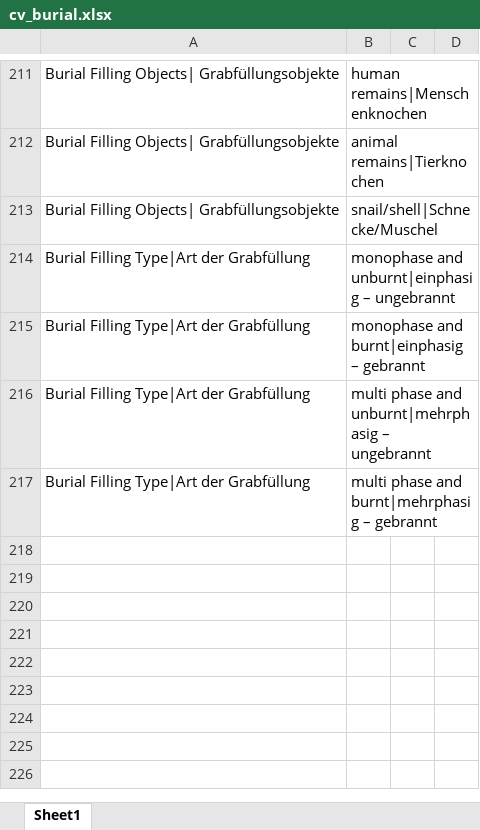
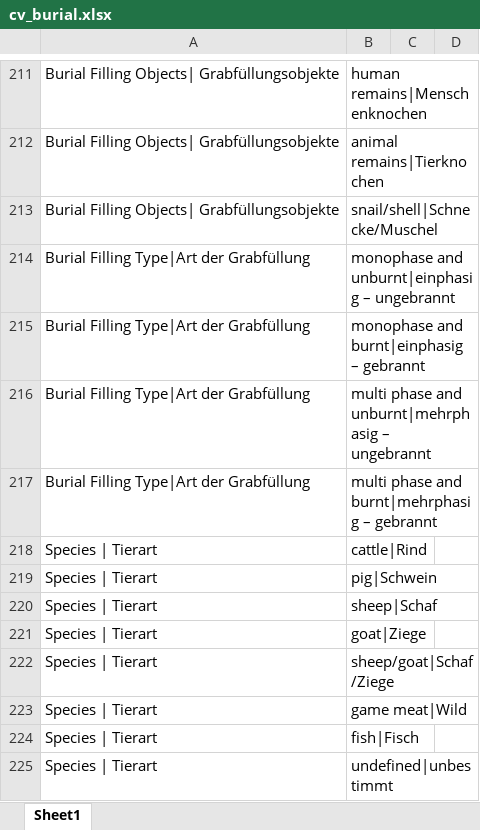
Before and after one commit to acdh-oeaw/cbab, an Excel workbook: data/skos/cv_burial.xlsx, sheet Sheet1, drawn as a sheet; only a part is shown, gaps mark what is left out; values as stored, in another font and other column widths than the file's, no borders; the diff names each change by its address in the sheet, - before the commit and + after, or states it on an @@ line.

Commit message:
* updated skos vocabs * improved detail view template for burial_detail.html * implemented hopefully more meaning full self-representation strings

```diff
--- a/data/skos/cv_burial.xlsx (sheet Sheet1)
+++ b/data/skos/cv_burial.xlsx (sheet Sheet1)
+row 218: Species | Tierart | cattle|Rind
+row 219: Species | Tierart | pig|Schwein
+row 220: Species | Tierart | sheep|Schaf
+row 221: Species | Tierart | goat|Ziege
+row 222: Species | Tierart | sheep/goat|Schaf/Ziege
+row 223: Species | Tierart | game meat|Wild
+row 224: Species | Tierart | fish|Fisch
+row 225: Species | Tierart | undefined|unbestimmt
```
Also changed, not shown: 6 other files.
